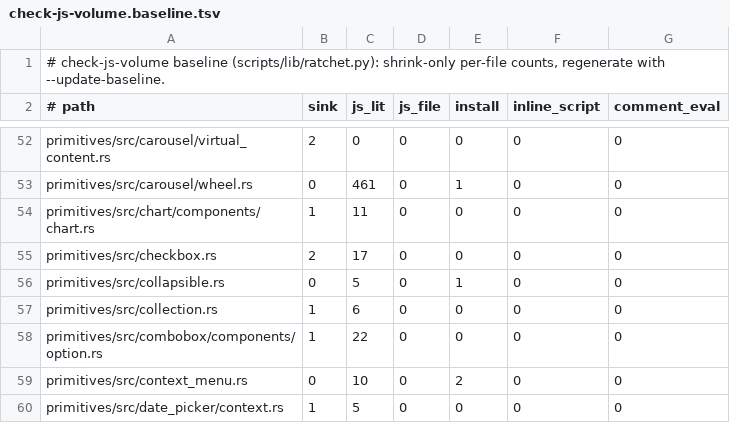
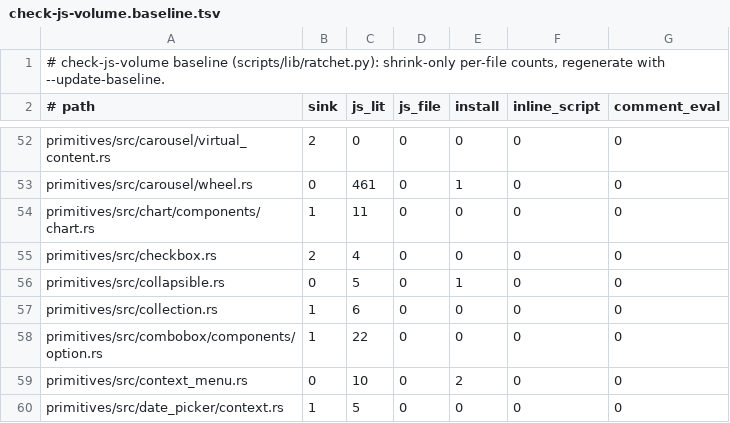
Before and after one commit to MentalGear/shadcn-dioxus, a TSV file: scripts/check-js-volume.baseline.tsv, drawn as a sheet; only a part is shown, gaps mark what is left out.

```diff
--- a/scripts/check-js-volume.baseline.tsv
+++ b/scripts/check-js-volume.baseline.tsv
@@ -54,3 +54,3 @@ primitives/src/carousel/wheel.rs	0	461	0	1	0	0
 primitives/src/chart/components/chart.rs	1	11	0	0	0	0
-primitives/src/checkbox.rs	2	17	0	0	0	0
+primitives/src/checkbox.rs	2	4	0	0	0	0
 primitives/src/collapsible.rs	0	5	0	1	0	0
```
Also changed, not shown: 1 other file.
